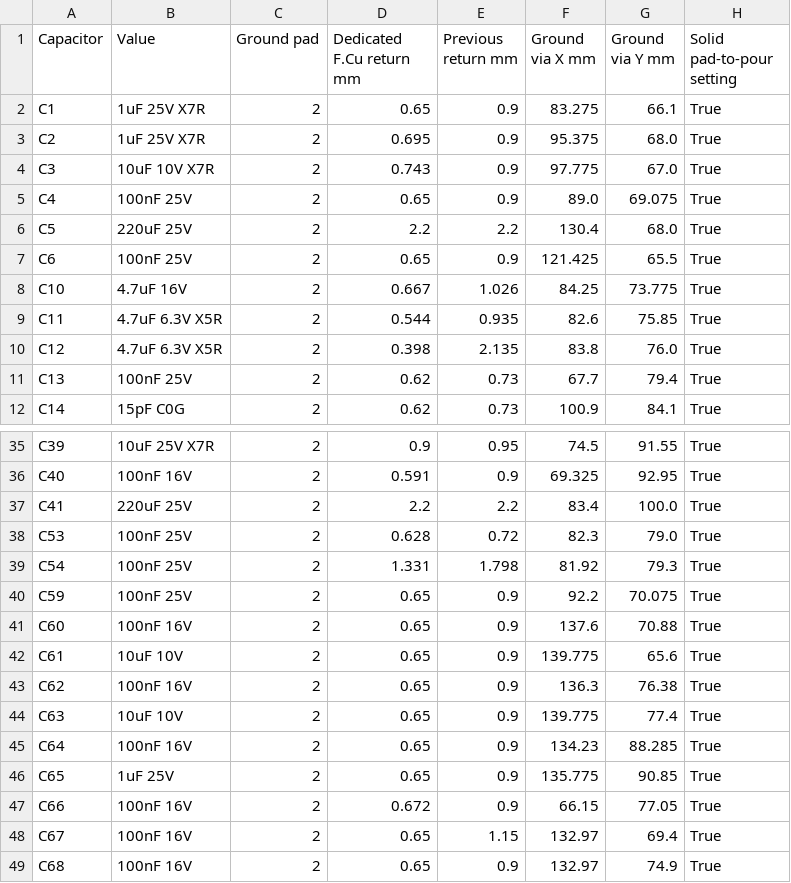
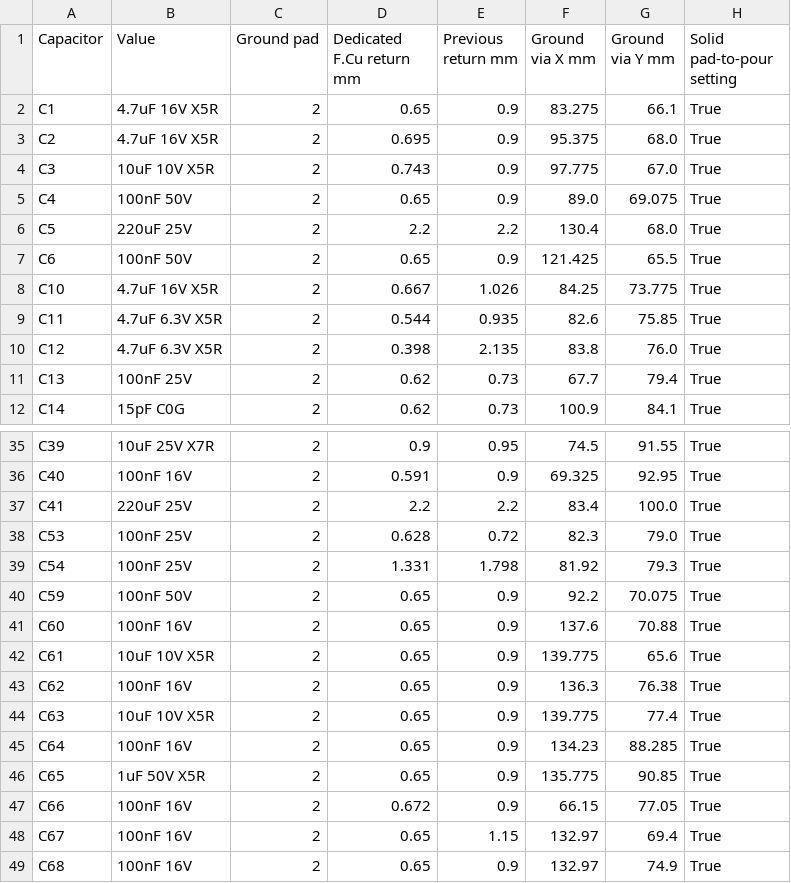
Before and after one commit to jonahsaunders/fab-computer-hackerfab, a CSV file: daughterboards/micromanipulator/docs/capacitor-returns.csv, drawn as a sheet; only a part is shown, gaps mark what is left out.

```diff
--- a/daughterboards/micromanipulator/docs/capacitor-returns.csv
+++ b/daughterboards/micromanipulator/docs/capacitor-returns.csv
@@ -1,9 +1,9 @@
 Capacitor,Value,Ground pad,Dedicated F.Cu return mm,Previous return mm,Ground via X mm,Ground via Y mm,Solid pad-to-pour setting
-C1,1uF 25V X7R,2,0.65,0.9,83.275,66.1,True
-C2,1uF 25V X7R,2,0.695,0.9,95.375,68.0,True
-C3,10uF 10V X7R,2,0.743,0.9,97.775,67.0,True
-C4,100nF 25V,2,0.65,0.9,89.0,69.075,True
+C1,4.7uF 16V X5R,2,0.65,0.9,83.275,66.1,True
+C2,4.7uF 16V X5R,2,0.695,0.9,95.375,68.0,True
+C3,10uF 10V X5R,2,0.743,0.9,97.775,67.0,True
+C4,100nF 50V,2,0.65,0.9,89.0,69.075,True
 C5,220uF 25V,2,2.2,2.2,130.4,68.0,True
-C6,100nF 25V,2,0.65,0.9,121.425,65.5,True
-C10,4.7uF 16V,2,0.667,1.026,84.25,73.775,True
+C6,100nF 50V,2,0.65,0.9,121.425,65.5,True
+C10,4.7uF 16V X5R,2,0.667,1.026,84.25,73.775,True
 C11,4.7uF 6.3V X5R,2,0.544,0.935,82.6,75.85,True
@@ -39,9 +39,9 @@ C53,100nF 25V,2,0.628,0.72,82.3,79.0,True
 C54,100nF 25V,2,1.331,1.798,81.92,79.3,True
-C59,100nF 25V,2,0.65,0.9,92.2,70.075,True
+C59,100nF 50V,2,0.65,0.9,92.2,70.075,True
 C60,100nF 16V,2,0.65,0.9,137.6,70.88,True
-C61,10uF 10V,2,0.65,0.9,139.775,65.6,True
+C61,10uF 10V X5R,2,0.65,0.9,139.775,65.6,True
 C62,100nF 16V,2,0.65,0.9,136.3,76.38,True
-C63,10uF 10V,2,0.65,0.9,139.775,77.4,True
+C63,10uF 10V X5R,2,0.65,0.9,139.775,77.4,True
 C64,100nF 16V,2,0.65,0.9,134.23,88.285,True
-C65,1uF 25V,2,0.65,0.9,135.775,90.85,True
+C65,1uF 50V X5R,2,0.65,0.9,135.775,90.85,True
 C66,100nF 16V,2,0.672,0.9,66.15,77.05,True
```
Also changed, not shown: 50 other files.
